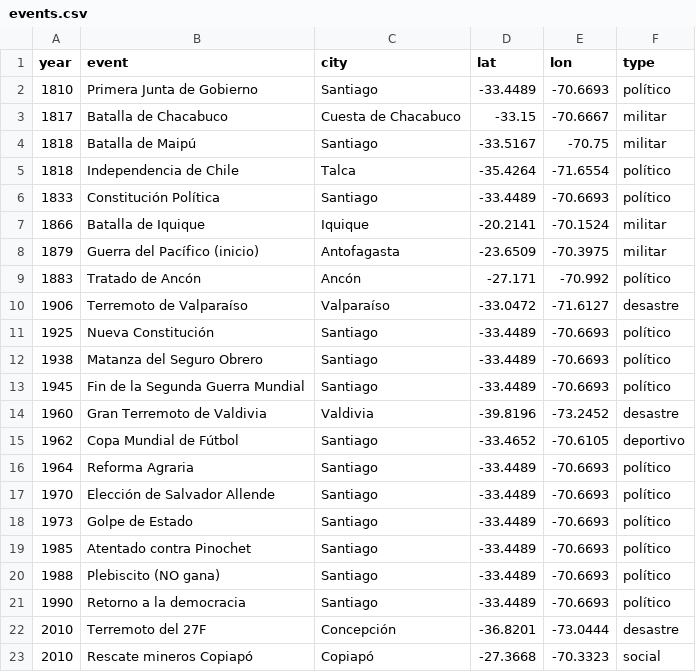
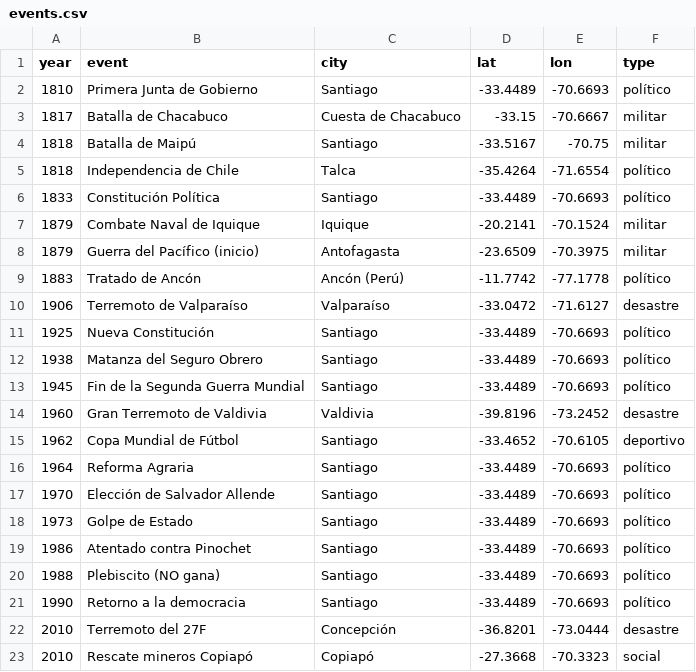
Before and after one commit to alvarosalinaso/chile-geografia-historica, a CSV file: data/processed/events.csv, drawn as a sheet; only a part is shown.

Commit message:
fix(datos): Combate Iquique 1879, atentado 1986, Ancón en Perú, nacimientos Blanco Encalada/Pinto (BCN)

```diff
--- a/data/processed/events.csv
+++ b/data/processed/events.csv
@@ -6,5 +6,5 @@ year,event,city,lat,lon,type
 1833,Constitución Política,Santiago,-33.4489,-70.6693,político
-1866,Batalla de Iquique,Iquique,-20.2141,-70.1524,militar
+1879,Combate Naval de Iquique,Iquique,-20.2141,-70.1524,militar
 1879,Guerra del Pacífico (inicio),Antofagasta,-23.6509,-70.3975,militar
-1883,Tratado de Ancón,Ancón,-27.171,-70.992,político
+1883,Tratado de Ancón,Ancón (Perú),-11.7742,-77.1778,político
 1906,Terremoto de Valparaíso,Valparaíso,-33.0472,-71.6127,desastre
@@ -18,3 +18,3 @@ year,event,city,lat,lon,type
 1973,Golpe de Estado,Santiago,-33.4489,-70.6693,político
-1985,Atentado contra Pinochet,Santiago,-33.4489,-70.6693,político
+1986,Atentado contra Pinochet,Santiago,-33.4489,-70.6693,político
 1988,Plebiscito (NO gana),Santiago,-33.4489,-70.6693,político
```
Also changed, not shown: data/processed/presidents.csv, 4 other files.
